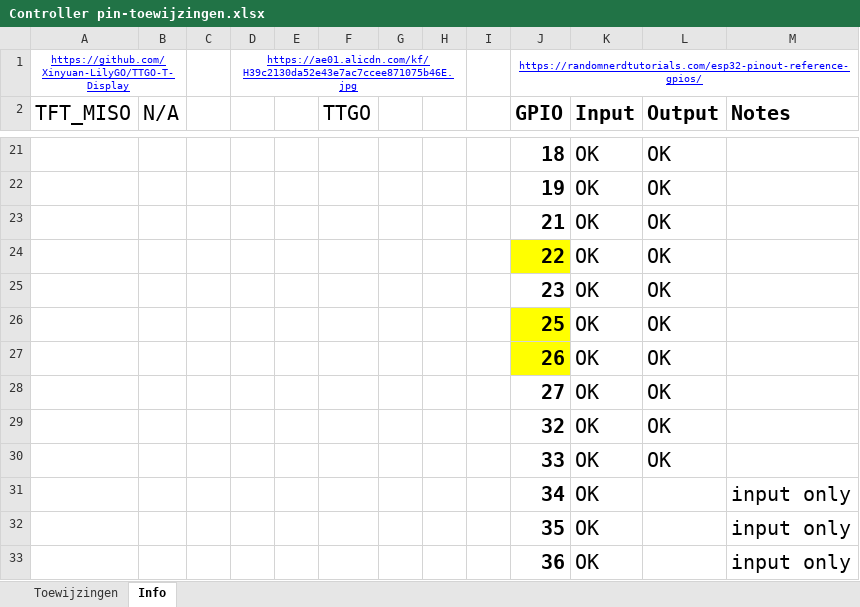
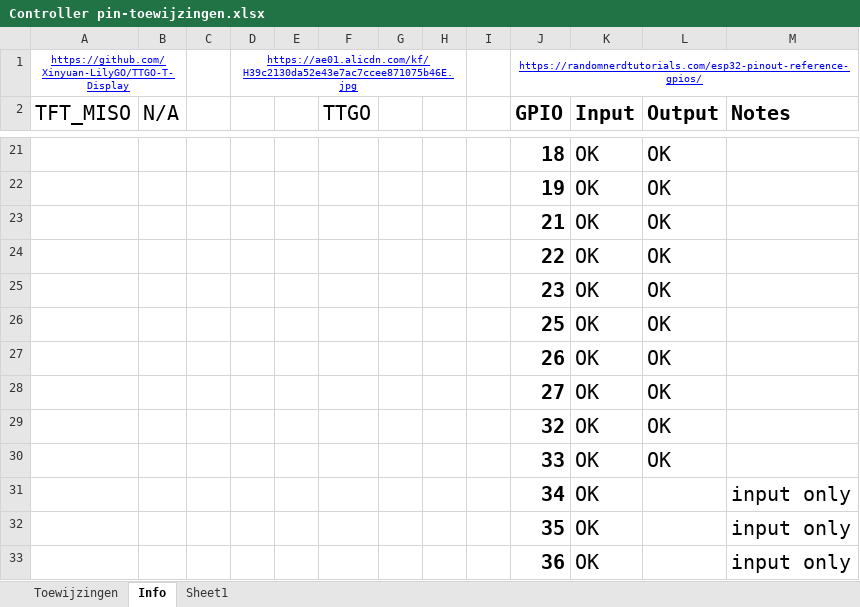
Before and after one commit to woutput/regenboogpiano, an Excel workbook: Controller pin-toewijzingen.xlsx, sheet Info, drawn as a sheet; only a part is shown, gaps mark what is left out; values as stored, in another font and other column widths than the file's, no borders; the diff names each change by its address in the sheet, - before the commit and + after, or states it on an @@ line.

```diff
--- a/Controller pin-toewijzingen.xlsx (sheet Info)
+++ b/Controller pin-toewijzingen.xlsx (sheet Info)
+sheet tab: Sheet1
-J24 fill: #FFFF00
+J24 fill: none
-J26:J27 fill: #FFFF00
+J26:J27 fill: none
```
Also changed, not shown: sheet Toewijzingen, 2 other files.
